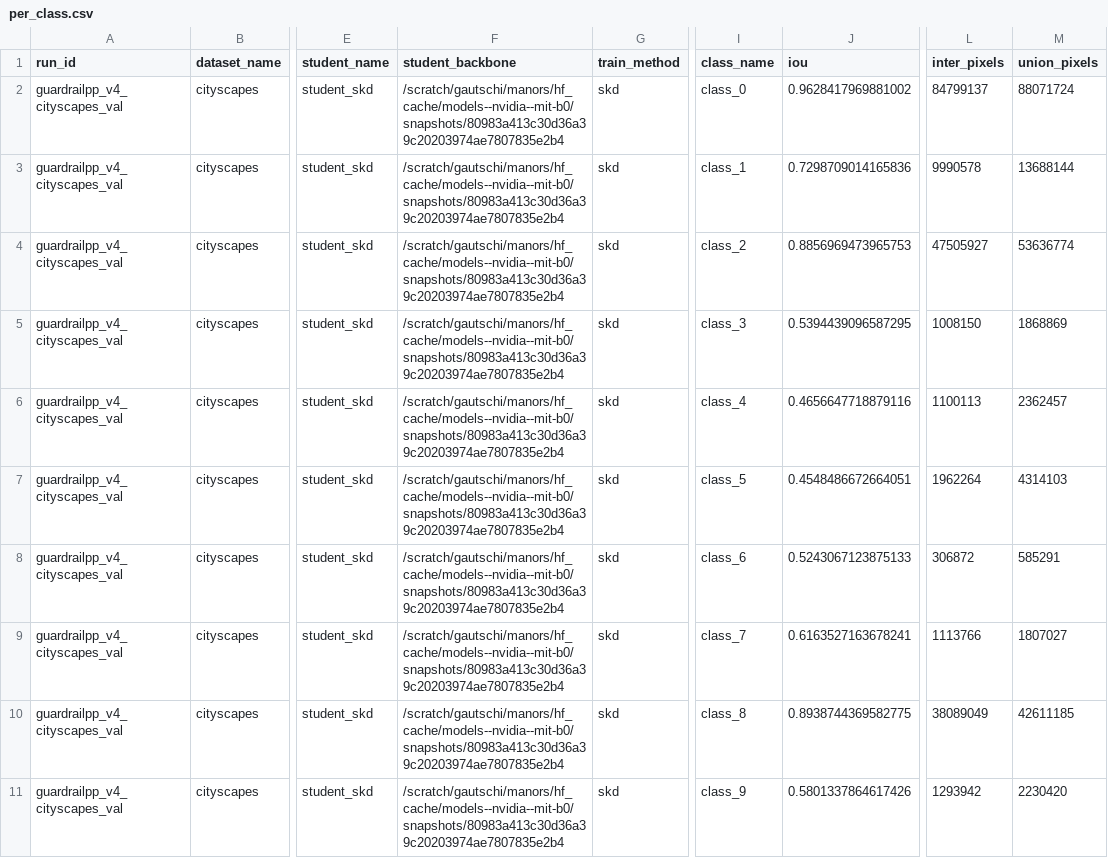
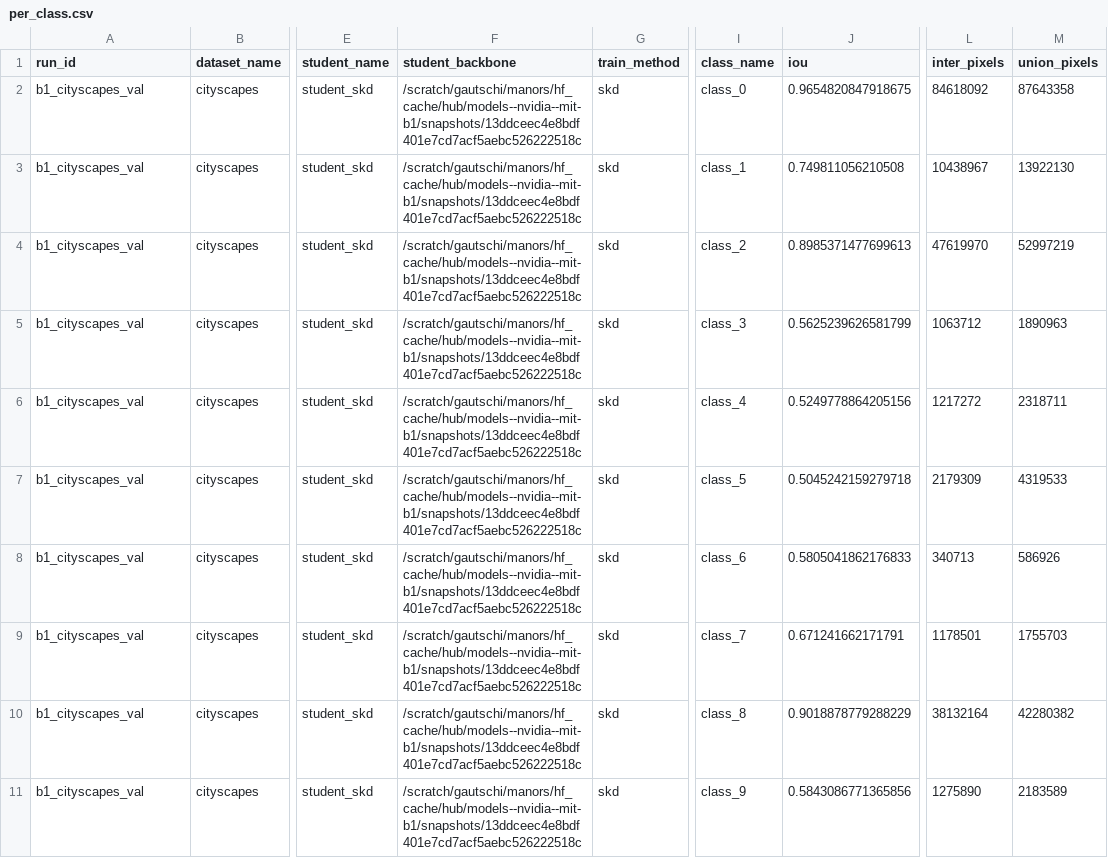
Before and after one commit to ShayManor/Guardrail-Distillation, a CSV file: src/analysis/cs_b0_b2_eval/csv/per_class.csv, drawn as a sheet; only a part is shown, gaps mark what is left out; the diff covers the shown part only; the diff names each change by its address in the sheet, - before the commit and + after, or states it on an @@ line.

```diff
--- a/src/analysis/cs_b0_b2_eval/csv/per_class.csv
+++ b/src/analysis/cs_b0_b2_eval/csv/per_class.csv
-A2:A11 (run_id): guardrailpp_v4_cityscapes_val
+A2:A11 (run_id): b1_cityscapes_val
-F2:F11 (student_backbone): /scratch/gautschi/manors/hf_cache/models--nvidia--mit-b0/snapshots/80983a413c30d36a39c20203974ae7807835e2b4
+F2:F11 (student_backbone): /scratch/gautschi/manors/hf_cache/hub/models--nvidia--mit-b1/snapshots/13ddceec4e8bdf401e7cd7acf5aebc526222518c
-J2 (iou): 0.9628417969881002
+J2 (iou): 0.9654820847918675
-L2 (inter_pixels): 84799137
+L2 (inter_pixels): 84618092
-M2 (union_pixels): 88071724
+M2 (union_pixels): 87643358
-J3 (iou): 0.7298709014165836
+J3 (iou): 0.749811056210508
-L3 (inter_pixels): 9990578
+L3 (inter_pixels): 10438967
-M3 (union_pixels): 13688144
+M3 (union_pixels): 13922130
-J4 (iou): 0.8856969473965753
+J4 (iou): 0.8985371477699613
-L4 (inter_pixels): 47505927
+L4 (inter_pixels): 47619970
-M4 (union_pixels): 53636774
+M4 (union_pixels): 52997219
-J5 (iou): 0.5394439096587295
+J5 (iou): 0.5625239626581799
-L5 (inter_pixels): 1008150
+L5 (inter_pixels): 1063712
-M5 (union_pixels): 1868869
+M5 (union_pixels): 1890963
-J6 (iou): 0.4656647718879116
+J6 (iou): 0.5249778864205156
-L6 (inter_pixels): 1100113
+L6 (inter_pixels): 1217272
-M6 (union_pixels): 2362457
+M6 (union_pixels): 2318711
-J7 (iou): 0.4548486672664051
+J7 (iou): 0.5045242159279718
-L7 (inter_pixels): 1962264
+L7 (inter_pixels): 2179309
-M7 (union_pixels): 4314103
+M7 (union_pixels): 4319533
-J8 (iou): 0.5243067123875133
+J8 (iou): 0.5805041862176833
-L8 (inter_pixels): 306872
+L8 (inter_pixels): 340713
-M8 (union_pixels): 585291
+M8 (union_pixels): 586926
-J9 (iou): 0.6163527163678241
+J9 (iou): 0.671241662171791
-L9 (inter_pixels): 1113766
+L9 (inter_pixels): 1178501
-M9 (union_pixels): 1807027
+M9 (union_pixels): 1755703
-J10 (iou): 0.8938744369582775
+J10 (iou): 0.9018878779288229
-L10 (inter_pixels): 38089049
+L10 (inter_pixels): 38132164
-M10 (union_pixels): 42611185
+M10 (union_pixels): 42280382
-J11 (iou): 0.5801337864617426
+J11 (iou): 0.5843086771365856
-L11 (inter_pixels): 1293942
+L11 (inter_pixels): 1275890
-M11 (union_pixels): 2230420
+M11 (union_pixels): 2183589
```
Also changed, not shown: 45 edited cells elsewhere in this file, src/analysis/acdc_b0_b2_eval/csv/confident_failures.csv, src/analysis/acdc_b0_b2_eval/csv/latency_samples.csv, 13 other files.
